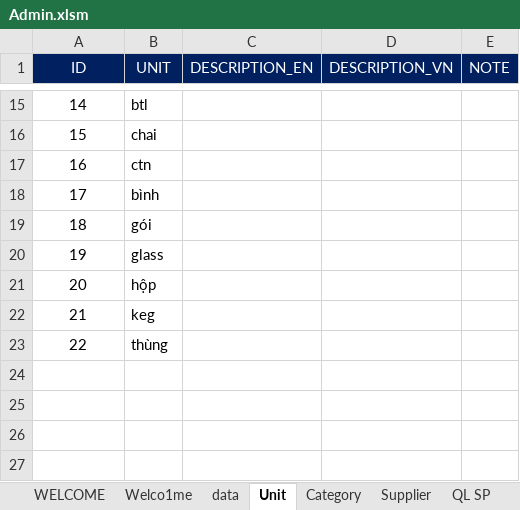
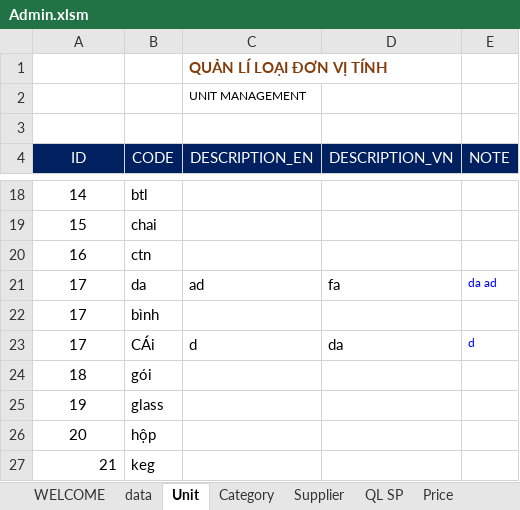
Before and after one commit to hongphucbk/phuctruongexcel, an Excel workbook: ProcurementProject/03. Deloy/Admin.xlsm, sheet Unit, drawn as a sheet; only a part is shown, gaps mark what is left out; values as stored, in another font and other column widths than the file's, no borders; charts and pictures not drawn; removed rows and columns are numbered as before the commit, all else as after; the diff names each change by its address in the sheet, - before the commit and + after, or states it on an @@ line.

```diff
--- a/ProcurementProject/03. Deloy/Admin.xlsm (sheet Unit)
+++ b/ProcurementProject/03. Deloy/Admin.xlsm (sheet Unit)
-sheet tab: Welco1me
+row 1:  |  | QUẢN LÍ LOẠI ĐƠN VỊ TÍNH
+row 2:  |  | UNIT MANAGEMENT
+row 3: (empty)
-B4: UNIT
+B4: CODE
+row 21: 17 | da | ad | fa | da ad
+row 23: 17 | CÁi | d | da | d
-A27 alignment: center
+A27 alignment: right
-row 23: 22 | thùng
```
Also changed, not shown: sheet Supplier, sheet Category, sheet WELCOME, sheet data, charts or pictures, ProcurementProject/02. Test/Admin.xlsm, 4 other files.
